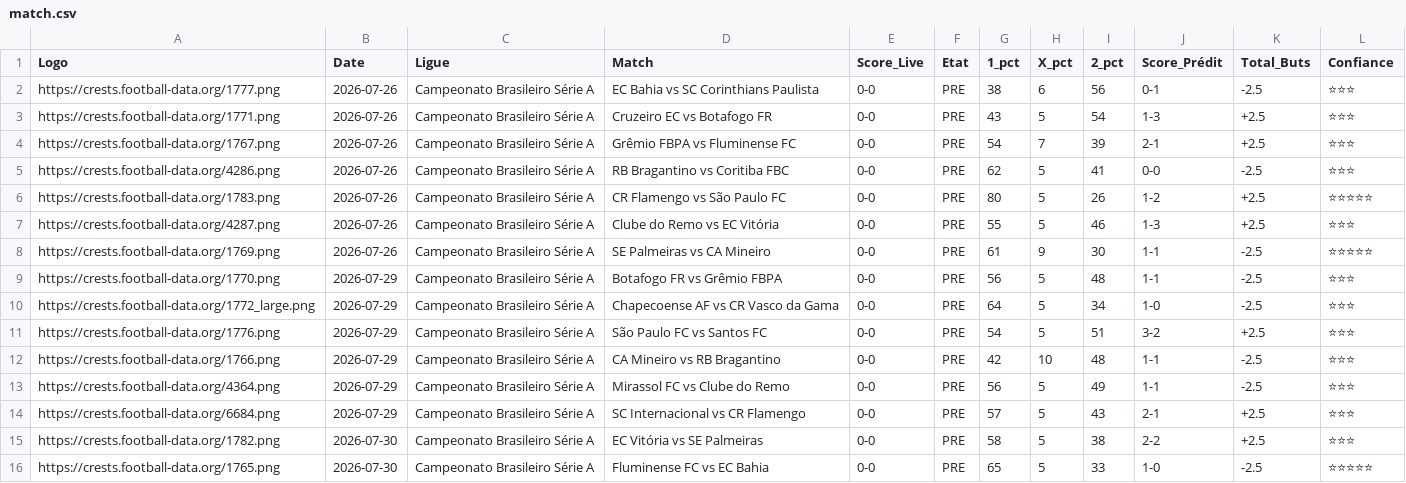
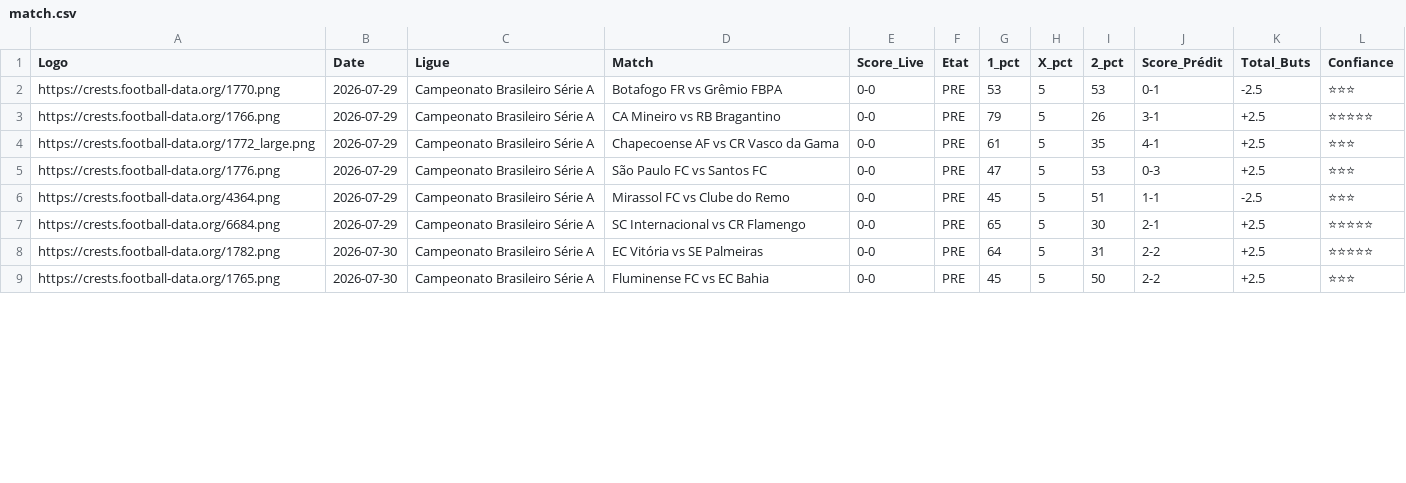
Before and after one commit to magangaromy7-del/ia-foot-hemery, a CSV file: match.csv, drawn as a sheet; only a part is shown; the diff covers the shown part only.

Commit message:
Mise à jour auto des matchs

```diff
--- a/match.csv
+++ b/match.csv
@@ -1,16 +1,9 @@
 Logo,Date,Ligue,Match,Score_Live,Etat,1_pct,X_pct,2_pct,Score_Prédit,Total_Buts,Confiance
-https://crests.football-data.org/1777.png,2026-07-26,Campeonato Brasileiro Série A,EC Bahia vs SC Corinthians Paulista,0-0,PRE,38,6,56,0-1,-2.5,⭐⭐⭐
-https://crests.football-data.org/1771.png,2026-07-26,Campeonato Brasileiro Série A,Cruzeiro EC vs Botafogo FR,0-0,PRE,43,5,54,1-3,+2.5,⭐⭐⭐
-https://crests.football-data.org/1767.png,2026-07-26,Campeonato Brasileiro Série A,Grêmio FBPA vs Fluminense FC,0-0,PRE,54,7,39,2-1,+2.5,⭐⭐⭐
-https://crests.football-data.org/4286.png,2026-07-26,Campeonato Brasileiro Série A,RB Bragantino vs Coritiba FBC,0-0,PRE,62,5,41,0-0,-2.5,⭐⭐⭐
-https://crests.football-data.org/1783.png,2026-07-26,Campeonato Brasileiro Série A,CR Flamengo vs São Paulo FC,0-0,PRE,80,5,26,1-2,+2.5,⭐⭐⭐⭐⭐
-https://crests.football-data.org/4287.png,2026-07-26,Campeonato Brasileiro Série A,Clube do Remo vs EC Vitória,0-0,PRE,55,5,46,1-3,+2.5,⭐⭐⭐
-https://crests.football-data.org/1769.png,2026-07-26,Campeonato Brasileiro Série A,SE Palmeiras vs CA Mineiro,0-0,PRE,61,9,30,1-1,-2.5,⭐⭐⭐⭐⭐
-https://crests.football-data.org/1770.png,2026-07-29,Campeonato Brasileiro Série A,Botafogo FR vs Grêmio FBPA,0-0,PRE,56,5,48,1-1,-2.5,⭐⭐⭐
-https://crests.football-data.org/1772_large.png,2026-07-29,Campeonato Brasileiro Série A,Chapecoense AF vs CR Vasco da Gama,0-0,PRE,64,5,34,1-0,-2.5,⭐⭐⭐
-https://crests.football-data.org/1776.png,2026-07-29,Campeonato Brasileiro Série A,São Paulo FC vs Santos FC,0-0,PRE,54,5,51,3-2,+2.5,⭐⭐⭐
-https://crests.football-data.org/1766.png,2026-07-29,Campeonato Brasileiro Série A,CA Mineiro vs RB Bragantino,0-0,PRE,42,10,48,1-1,-2.5,⭐⭐⭐
-https://crests.football-data.org/4364.png,2026-07-29,Campeonato Brasileiro Série A,Mirassol FC vs Clube do Remo,0-0,PRE,56,5,49,1-1,-2.5,⭐⭐⭐
-https://crests.football-data.org/6684.png,2026-07-29,Campeonato Brasileiro Série A,SC Internacional vs CR Flamengo,0-0,PRE,57,5,43,2-1,+2.5,⭐⭐⭐
-https://crests.football-data.org/1782.png,2026-07-30,Campeonato Brasileiro Série A,EC Vitória vs SE Palmeiras,0-0,PRE,58,5,38,2-2,+2.5,⭐⭐⭐
-https://crests.football-data.org/1765.png,2026-07-30,Campeonato Brasileiro Série A,Fluminense FC vs EC Bahia,0-0,PRE,65,5,33,1-0,-2.5,⭐⭐⭐⭐⭐
+https://crests.football-data.org/1770.png,2026-07-29,Campeonato Brasileiro Série A,Botafogo FR vs Grêmio FBPA,0-0,PRE,53,5,53,0-1,-2.5,⭐⭐⭐
+https://crests.football-data.org/1766.png,2026-07-29,Campeonato Brasileiro Série A,CA Mineiro vs RB Bragantino,0-0,PRE,79,5,26,3-1,+2.5,⭐⭐⭐⭐⭐
+https://crests.football-data.org/1772_large.png,2026-07-29,Campeonato Brasileiro Série A,Chapecoense AF vs CR Vasco da Gama,0-0,PRE,61,5,35,4-1,+2.5,⭐⭐⭐
+https://crests.football-data.org/1776.png,2026-07-29,Campeonato Brasileiro Série A,São Paulo FC vs Santos FC,0-0,PRE,47,5,53,0-3,+2.5,⭐⭐⭐
+https://crests.football-data.org/4364.png,2026-07-29,Campeonato Brasileiro Série A,Mirassol FC vs Clube do Remo,0-0,PRE,45,5,51,1-1,-2.5,⭐⭐⭐
+https://crests.football-data.org/6684.png,2026-07-29,Campeonato Brasileiro Série A,SC Internacional vs CR Flamengo,0-0,PRE,65,5,30,2-1,+2.5,⭐⭐⭐⭐⭐
+https://crests.football-data.org/1782.png,2026-07-30,Campeonato Brasileiro Série A,EC Vitória vs SE Palmeiras,0-0,PRE,64,5,31,2-2,+2.5,⭐⭐⭐⭐⭐
+https://crests.football-data.org/1765.png,2026-07-30,Campeonato Brasileiro Série A,Fluminense FC vs EC Bahia,0-0,PRE,45,5,50,2-2,+2.5,⭐⭐⭐
```
Also changed, not shown: 9 edited cells elsewhere in this file.
